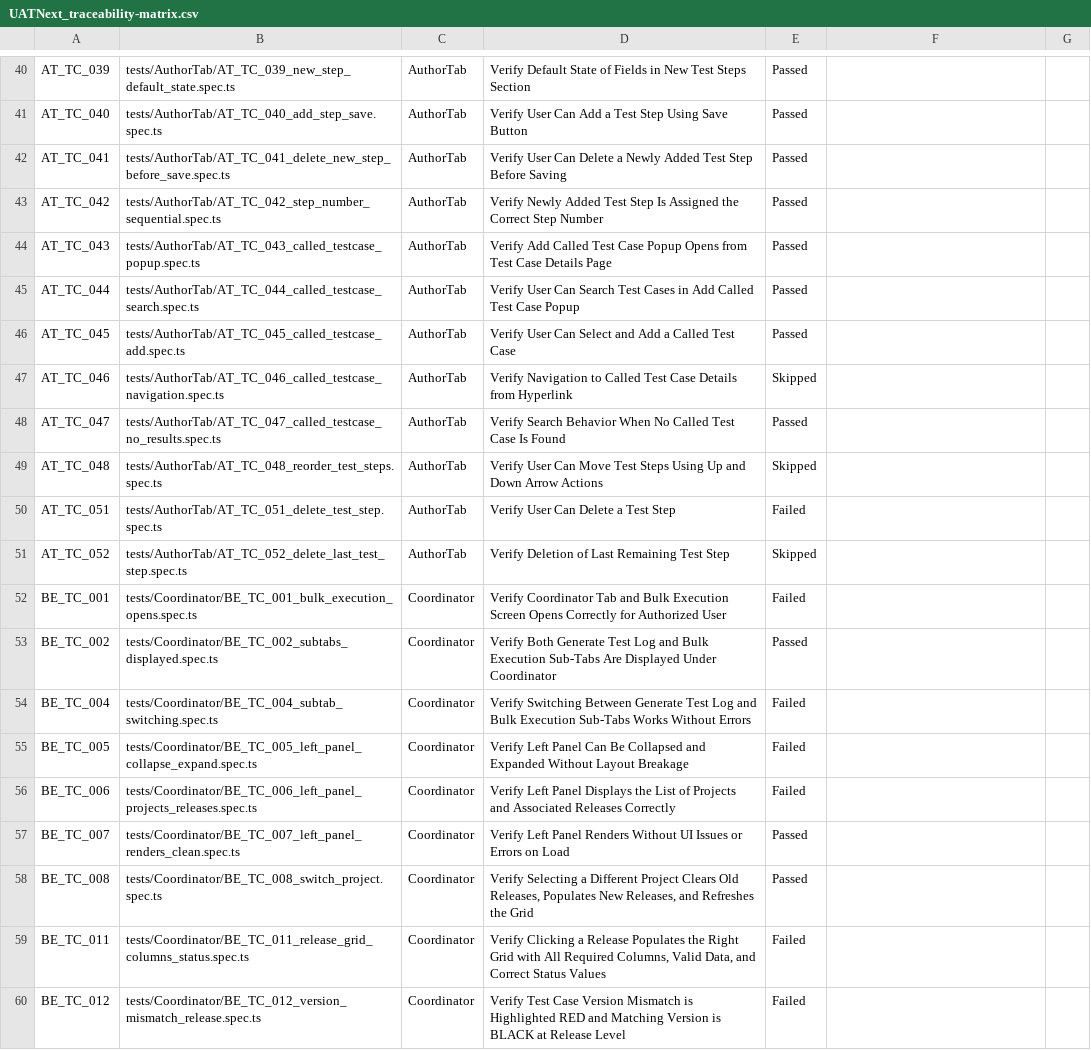
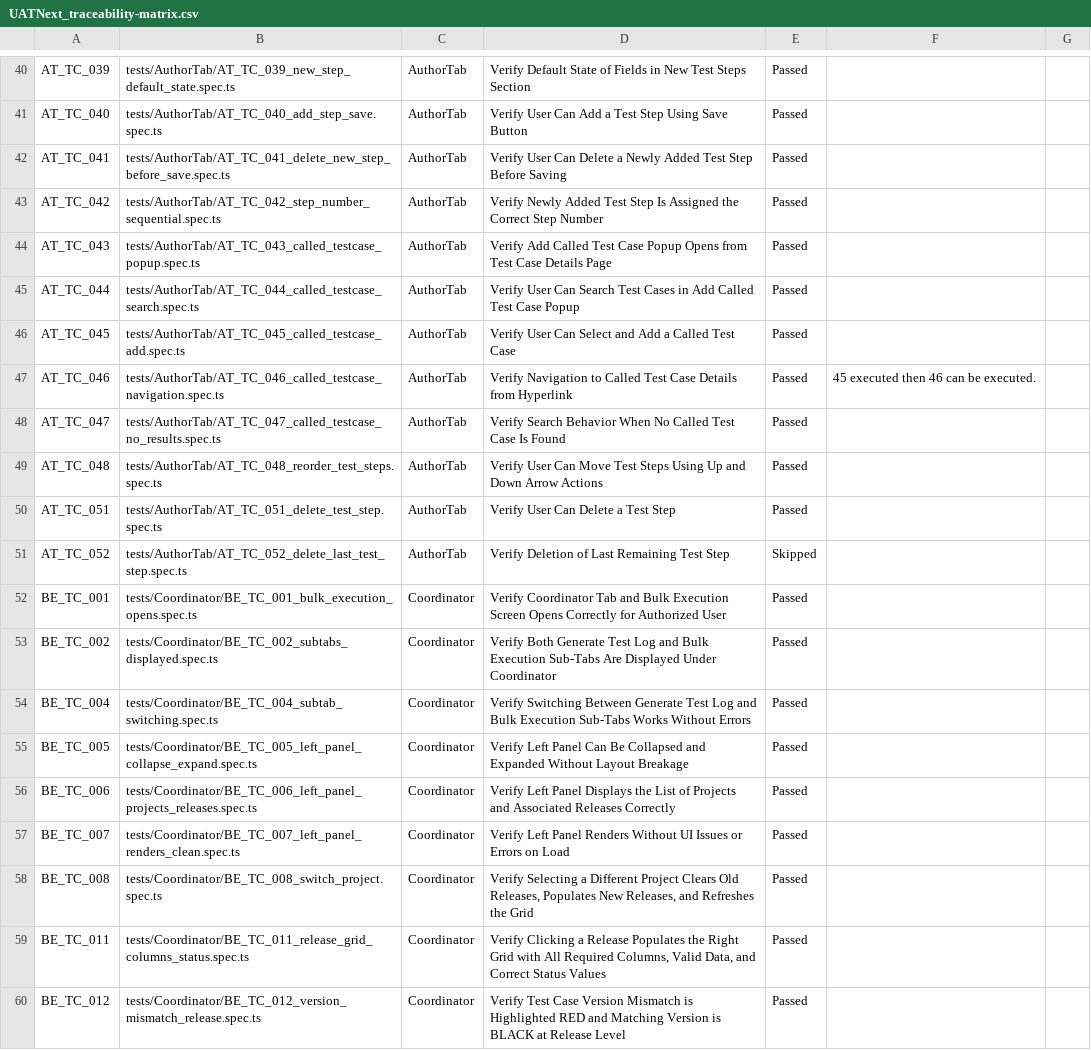
Before and after one commit to bhagyashreeAIQA/UATNext, a CSV file: docs/UATNext_traceability-matrix.csv, drawn as a sheet; only a part is shown, gaps mark what is left out; the diff covers the shown part only.

```diff
--- a/docs/UATNext_traceability-matrix.csv
+++ b/docs/UATNext_traceability-matrix.csv
@@ -46,15 +46,15 @@ AT_TC_044,tests/AuthorTab/AT_TC_044_called_testcase_search.spec.ts,AuthorTab,Ver
 AT_TC_045,tests/AuthorTab/AT_TC_045_called_testcase_add.spec.ts,AuthorTab,Verify User Can Select and Add a Called Test Case,Passed,,
-AT_TC_046,tests/AuthorTab/AT_TC_046_called_testcase_navigation.spec.ts,AuthorTab,Verify Navigation to Called Test Case Details from Hyperlink,Skipped,,
+AT_TC_046,tests/AuthorTab/AT_TC_046_called_testcase_navigation.spec.ts,AuthorTab,Verify Navigation to Called Test Case Details from Hyperlink,Passed,45 executed then 46 can be executed.,
 AT_TC_047,tests/AuthorTab/AT_TC_047_called_testcase_no_results.spec.ts,AuthorTab,Verify Search Behavior When No Called Test Case Is Found,Passed,,
-AT_TC_048,tests/AuthorTab/AT_TC_048_reorder_test_steps.spec.ts,AuthorTab,Verify User Can Move Test Steps Using Up and Down Arrow Actions,Skipped,,
-AT_TC_051,tests/AuthorTab/AT_TC_051_delete_test_step.spec.ts,AuthorTab,Verify User Can Delete a Test Step,Failed,,
+AT_TC_048,tests/AuthorTab/AT_TC_048_reorder_test_steps.spec.ts,AuthorTab,Verify User Can Move Test Steps Using Up and Down Arrow Actions,Passed,,
+AT_TC_051,tests/AuthorTab/AT_TC_051_delete_test_step.spec.ts,AuthorTab,Verify User Can Delete a Test Step,Passed,,
 AT_TC_052,tests/AuthorTab/AT_TC_052_delete_last_test_step.spec.ts,AuthorTab,Verify Deletion of Last Remaining Test Step,Skipped,,
-BE_TC_001,tests/Coordinator/BE_TC_001_bulk_execution_opens.spec.ts,Coordinator,Verify Coordinator Tab and Bulk Execution Screen Opens Correctly for Authorized User,Failed,,
+BE_TC_001,tests/Coordinator/BE_TC_001_bulk_execution_opens.spec.ts,Coordinator,Verify Coordinator Tab and Bulk Execution Screen Opens Correctly for Authorized User,Passed,,
 BE_TC_002,tests/Coordinator/BE_TC_002_subtabs_displayed.spec.ts,Coordinator,Verify Both Generate Test Log and Bulk Execution Sub-Tabs Are Displayed Under Coordinator,Passed,,
-BE_TC_004,tests/Coordinator/BE_TC_004_subtab_switching.spec.ts,Coordinator,Verify Switching Between Generate Test Log and Bulk Execution Sub-Tabs Works Without Errors,Failed,,
-BE_TC_005,tests/Coordinator/BE_TC_005_left_panel_collapse_expand.spec.ts,Coordinator,Verify Left Panel Can Be Collapsed and Expanded Without Layout Breakage,Failed,,
-BE_TC_006,tests/Coordinator/BE_TC_006_left_panel_projects_releases.spec.ts,Coordinator,Verify Left Panel Displays the List of Projects and Associated Releases Correctly,Failed,,
+BE_TC_004,tests/Coordinator/BE_TC_004_subtab_switching.spec.ts,Coordinator,Verify Switching Between Generate Test Log and Bulk Execution Sub-Tabs Works Without Errors,Passed,,
+BE_TC_005,tests/Coordinator/BE_TC_005_left_panel_collapse_expand.spec.ts,Coordinator,Verify Left Panel Can Be Collapsed and Expanded Without Layout Breakage,Passed,,
+BE_TC_006,tests/Coordinator/BE_TC_006_left_panel_projects_releases.spec.ts,Coordinator,Verify Left Panel Displays the List of Projects and Associated Releases Correctly,Passed,,
 BE_TC_007,tests/Coordinator/BE_TC_007_left_panel_renders_clean.spec.ts,Coordinator,Verify Left Panel Renders Without UI Issues or Errors on Load,Passed,,
 BE_TC_008,tests/Coordinator/BE_TC_008_switch_project.spec.ts,Coordinator,"Verify Selecting a Different Project Clears Old Releases, Populates New Releases, and Refreshes the Grid",Passed,,
-BE_TC_011,tests/Coordinator/BE_TC_011_release_grid_columns_status.spec.ts,Coordinator,"Verify Clicking a Release Populates the Right Grid with All Required Columns, Valid Data, and Correct Status Values",Failed,,
-BE_TC_012,tests/Coordinator/BE_TC_012_version_mismatch_release.spec.ts,Coordinator,Verify Test Case Version Mismatch is Highlighted RED and Matching Version is BLACK at Release Level,Failed,,
+BE_TC_011,tests/Coordinator/BE_TC_011_release_grid_columns_status.spec.ts,Coordinator,"Verify Clicking a Release Populates the Right Grid with All Required Columns, Valid Data, and Correct Status Values",Passed,,
+BE_TC_012,tests/Coordinator/BE_TC_012_version_mismatch_release.spec.ts,Coordinator,Verify Test Case Version Mismatch is Highlighted RED and Matching Version is BLACK at Release Level,Passed,,
```
Also changed, not shown: 35 edited cells elsewhere in this file, 51 other files.
